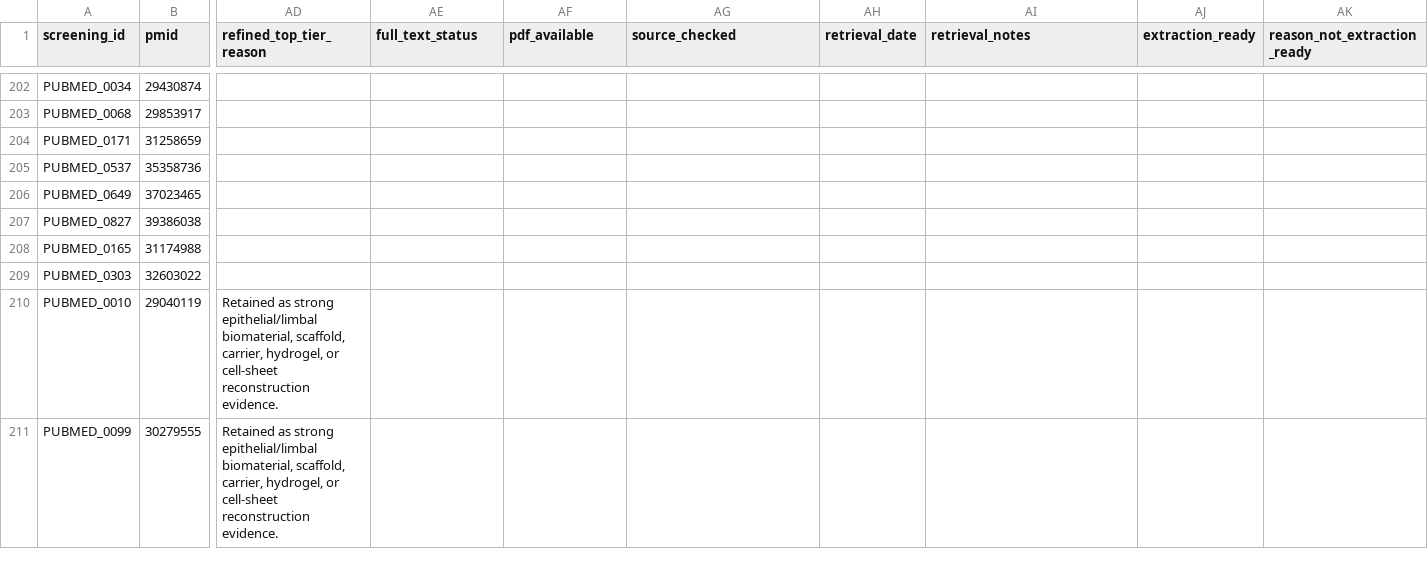
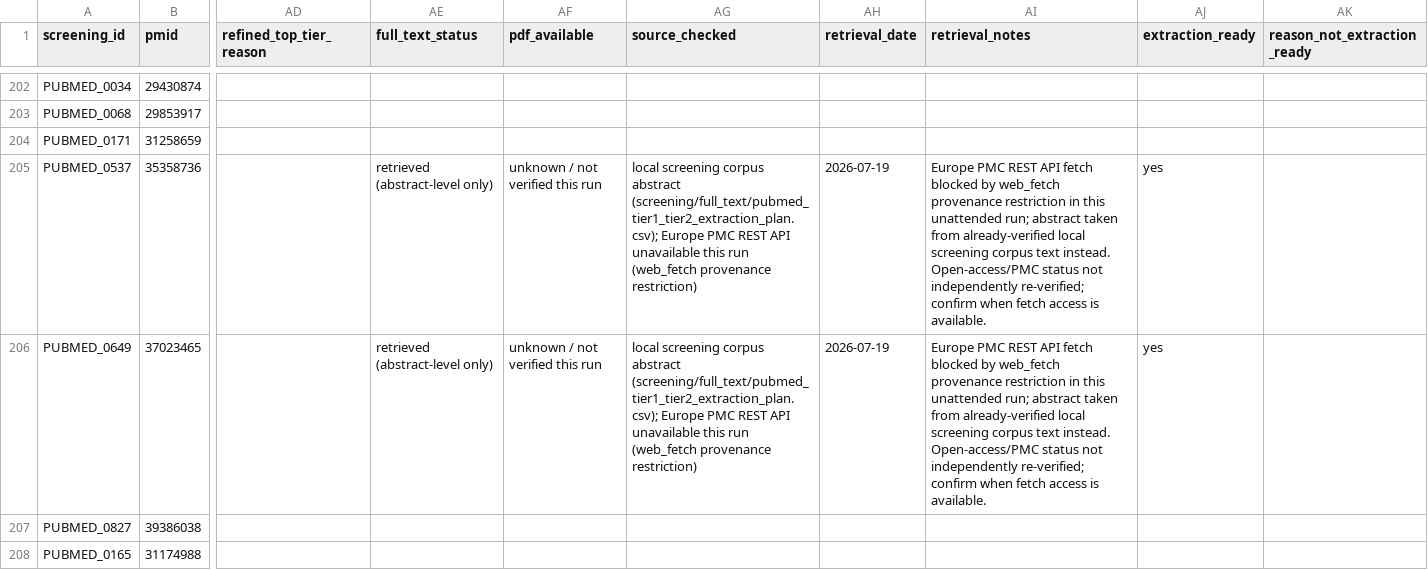
Before and after one commit to Sambbg/corneal-biomaterials-benchmark-review, a CSV file: screening/full_text/pubmed_balanced_full_text_retrieval_tracker.csv, drawn as a sheet; only a part is shown, gaps mark what is left out; the shorter side is filled out with more unchanged rows; the diff covers the shown part only; the diff names each change by its address in the sheet, - before the commit and + after, or states it on an @@ line.

Commit message:
complete Tier 1 extraction batch 3: 8 records (PUBMED_0032, 0304, 0379, 0421, 0469, 0537, 0588, 0649)
Europe PMC REST API fetch was unavailable this run due to a web_fetch provenance restriction; abstracts sourced from the already-verified screening corpus instead (spot-checked against an independent academic search tool for PUBMED_0032). Open-access/PMC status not re-verified this run, flagged in tracker for follow-up.

```diff
--- a/screening/full_text/pubmed_balanced_full_text_retrieval_tracker.csv
+++ b/screening/full_text/pubmed_balanced_full_text_retrieval_tracker.csv
-AE205:AE206 (full_text_status): (empty)
+AE205:AE206 (full_text_status): retrieved (abstract-level only)
-AF205:AF206 (pdf_available): (empty)
+AF205:AF206 (pdf_available): unknown / not verified this run
-AG205:AG206 (source_checked): (empty)
+AG205:AG206 (source_checked): local screening corpus abstract (screening/full_text/pubmed_tier1_tier2_extraction_plan.csv); Europe PMC REST API unavailable this run (web_fetch provenance restriction)
-AH205:AH206 (retrieval_date): (empty)
+AH205:AH206 (retrieval_date): 2026-07-19
-AI205:AI206 (retrieval_notes): (empty)
+AI205:AI206 (retrieval_notes): Europe PMC REST API fetch blocked by web_fetch provenance restriction in this unattended run; abstract taken from already-verified local screening corpus text instead. Open-access/PMC status not independently re-verified; confirm when fetch access is available.
-AJ205:AJ206 (extraction_ready): (empty)
+AJ205:AJ206 (extraction_ready): yes
```
Also changed, not shown: 36 edited cells elsewhere in this file, 3 other files.
